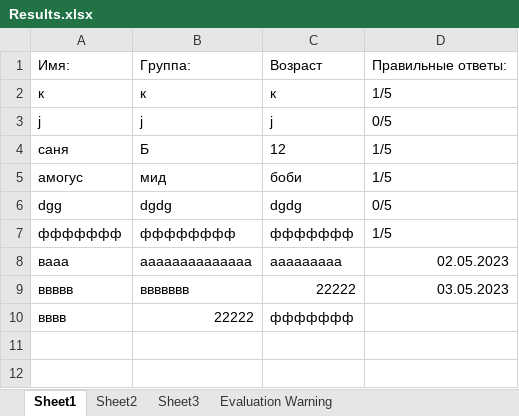
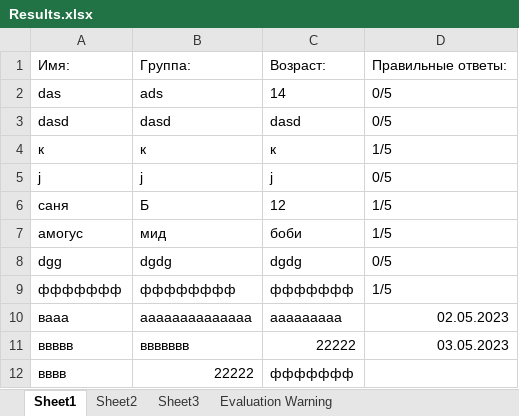
Before and after one commit to Zonas51/TeamProjectNotMine, an Excel workbook: TeamProject/bin/Debug/Results.xlsx, sheet Sheet1, drawn as a sheet; values as stored, in another font and other column widths than the file's, no borders; the diff names each change by its address in the sheet, - before the commit and + after, or states it on an @@ line.

```diff
--- a/TeamProject/bin/Debug/Results.xlsx (sheet Sheet1)
+++ b/TeamProject/bin/Debug/Results.xlsx (sheet Sheet1)
-C1: Возраст
+C1: Возраст:
+row 2: das | ads | 14 | 0/5
+row 3: dasd | dasd | dasd | 0/5
```
Also changed, not shown: 28 other files.
